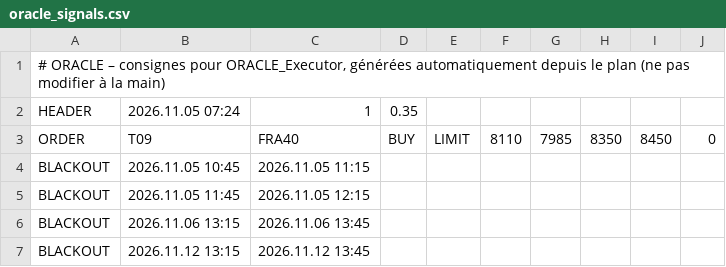
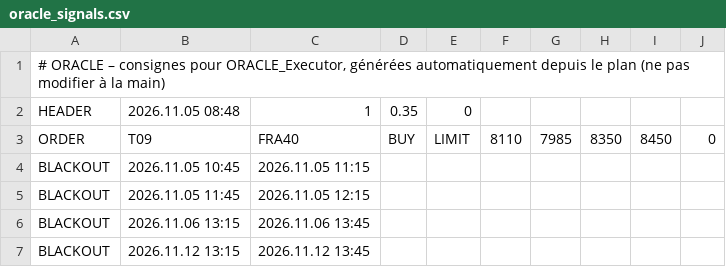
Before and after one commit to ayaohsa-max/oracle-signals, a CSV file: oracle_signals.csv, drawn as a sheet.

Commit message:
Consignes ORACLE 05/11 08:48

```diff
--- a/oracle_signals.csv
+++ b/oracle_signals.csv
@@ -1,3 +1,3 @@
 # ORACLE – consignes pour ORACLE_Executor, générées automatiquement depuis le plan (ne pas modifier à la main)
-HEADER;2026.11.05 07:24;1;0.35
+HEADER;2026.11.05 08:48;1;0.35;0
 ORDER;T09;FRA40;BUY;LIMIT;8110;7985;8350;8450;0
```
